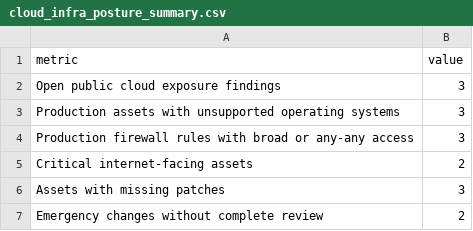
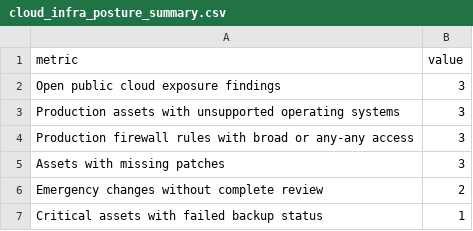
Before and after one commit to simasaadi/insurance-tech-audit-analytics-lab, a CSV file: data/curated/cloud_infra_posture_summary.csv, drawn as a sheet; removed rows and columns are numbered as before the commit, all else as after; the diff names each change by its address in the sheet, - before the commit and + after, or states it on an @@ line.

```diff
--- a/data/curated/cloud_infra_posture_summary.csv
+++ b/data/curated/cloud_infra_posture_summary.csv
-row 5: Critical internet-facing assets | 2
+row 7: Critical assets with failed backup status | 1
```
Also changed, not shown: audit/04_risk-control-matrix/risk-control-matrix.csv, data/curated/iam_review_summary.csv, 4 other files.
